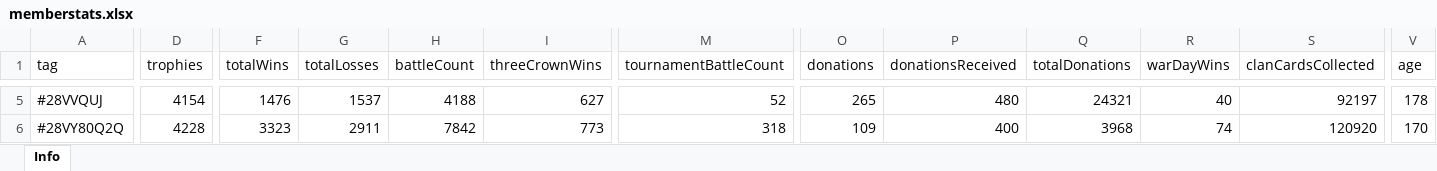
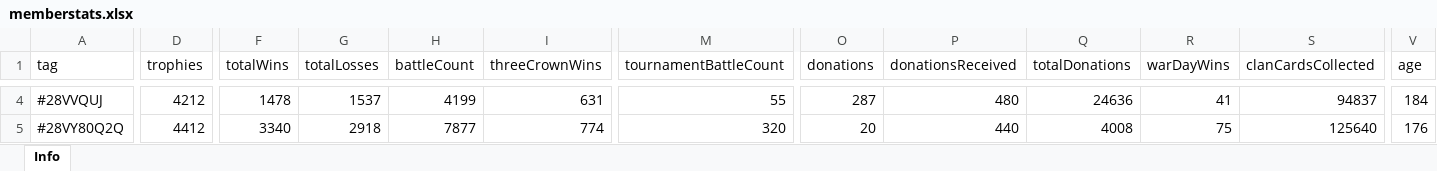
Before and after one commit to bascenso/alkateia, an Excel workbook: docs/data/memberstats.xlsx, sheet Info, drawn as a sheet; only a part is shown, gaps mark what is left out; values as stored, in another font and other column widths than the file's, no borders; addresses are those after the commit; the diff covers the shown part only; the diff names each change by its address in the sheet, - before the commit and + after, or states it on an @@ line.

```diff
--- a/docs/data/memberstats.xlsx (sheet Info)
+++ b/docs/data/memberstats.xlsx (sheet Info)
-D4 (trophies): 4154
+D4 (trophies): 4212
-F4 (totalWins): 1476
+F4 (totalWins): 1478
-H4 (battleCount): 4188
+H4 (battleCount): 4199
-I4 (threeCrownWins): 627
+I4 (threeCrownWins): 631
-M4 (tournamentBattleCount): 52
+M4 (tournamentBattleCount): 55
-O4 (donations): 265
+O4 (donations): 287
-Q4 (totalDonations): 24321
+Q4 (totalDonations): 24636
-R4 (warDayWins): 40
+R4 (warDayWins): 41
-S4 (clanCardsCollected): 92197
+S4 (clanCardsCollected): 94837
-V4 (age): 178
+V4 (age): 184
-D5 (trophies): 4228
+D5 (trophies): 4412
-F5 (totalWins): 3323
+F5 (totalWins): 3340
-G5 (totalLosses): 2911
+G5 (totalLosses): 2918
-H5 (battleCount): 7842
+H5 (battleCount): 7877
-I5 (threeCrownWins): 773
+I5 (threeCrownWins): 774
-M5 (tournamentBattleCount): 318
+M5 (tournamentBattleCount): 320
-O5 (donations): 109
+O5 (donations): 20
-P5 (donationsReceived): 400
+P5 (donationsReceived): 440
-Q5 (totalDonations): 3968
+Q5 (totalDonations): 4008
-R5 (warDayWins): 74
+R5 (warDayWins): 75
-S5 (clanCardsCollected): 120920
+S5 (clanCardsCollected): 125640
-V5 (age): 170
+V5 (age): 176
```
Also changed, not shown: 1 added row, 2 removed rows and 513 edited cells elsewhere in this sheet, docs/data/warmap.xlsx, docs/data/warstats.xlsx, 12 other files.
